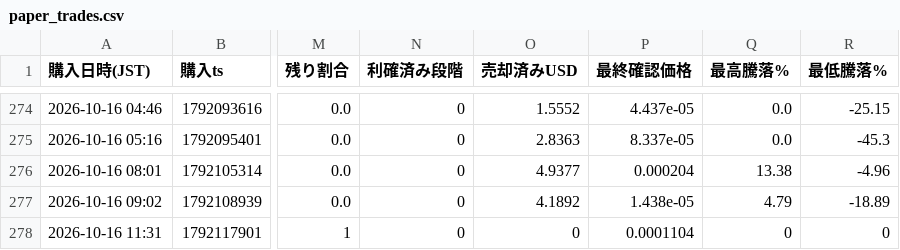
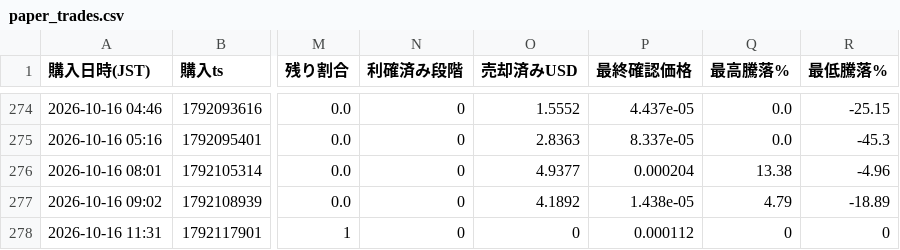
Before and after one commit to kokikkkk44/meme-scanner, a CSV file: data/paper_trades.csv, drawn as a sheet; only a part is shown, gaps mark what is left out; the diff names each change by its address in the sheet, - before the commit and + after, or states it on an @@ line.

```diff
--- a/data/paper_trades.csv
+++ b/data/paper_trades.csv
-P278 (最終確認価格): 0.0001104
+P278 (最終確認価格): 0.000112
```
Also changed, not shown: 2 other files.
